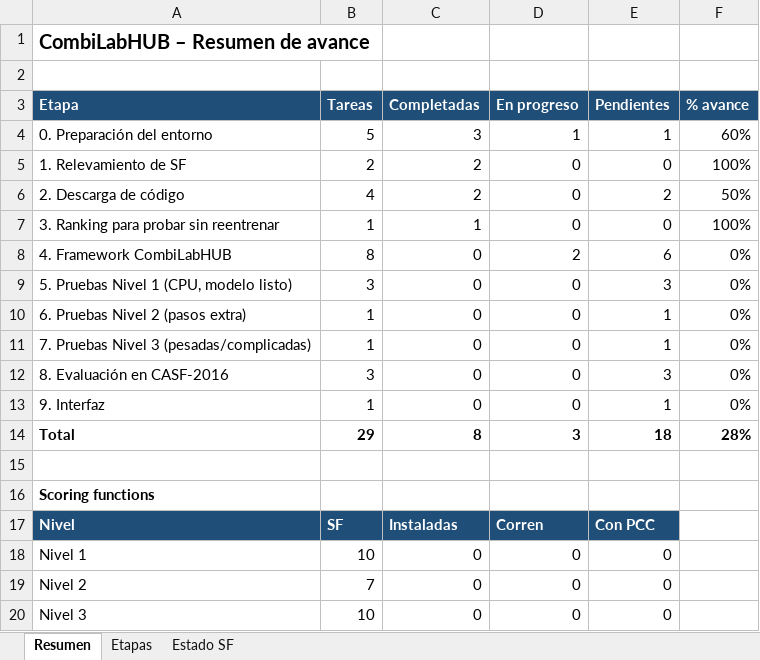
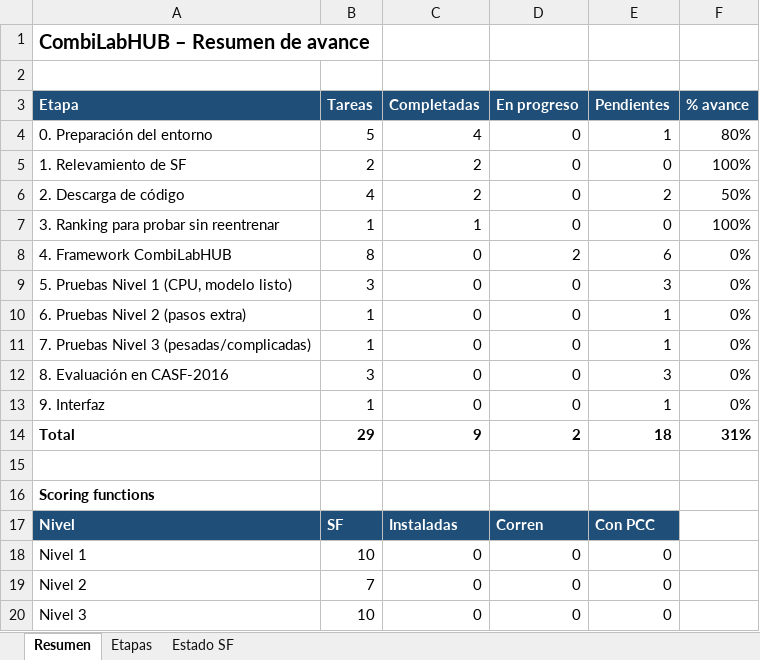
Before and after one commit to oarrua88/combi_lab_hub_tmp, an Excel workbook: docs/CombiLabHUB_etapas.xlsx, sheet Resumen, drawn as a sheet; values as stored, in another font and other column widths than the file's, no borders; the diff names each change by its address in the sheet, - before the commit and + after, or states it on an @@ line.

```diff
--- a/docs/CombiLabHUB_etapas.xlsx (sheet Resumen)
+++ b/docs/CombiLabHUB_etapas.xlsx (sheet Resumen)
-C4 (Completadas): 3
+C4 (Completadas): 4
-D4 (En progreso): 1
+D4 (En progreso): 0
-F4 (% avance): 60%
+F4 (% avance): 80%
-C14 (Completadas): 8
+C14 (Completadas): 9
-D14 (En progreso): 3
+D14 (En progreso): 2
-F14 (% avance): 28%
+F14 (% avance): 31%
```
Also changed, not shown: sheet Etapas.
